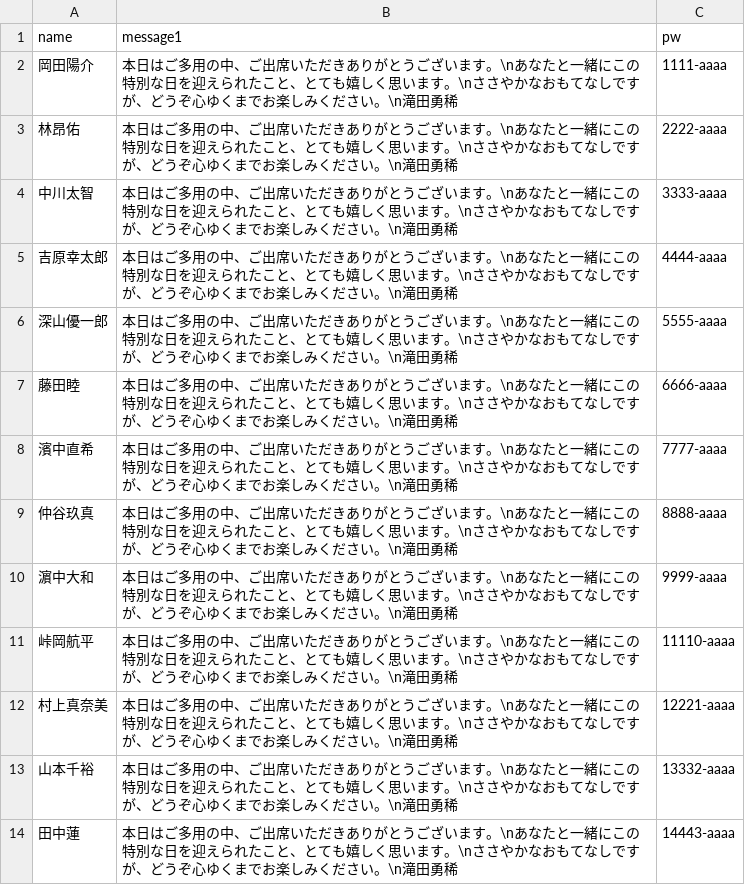
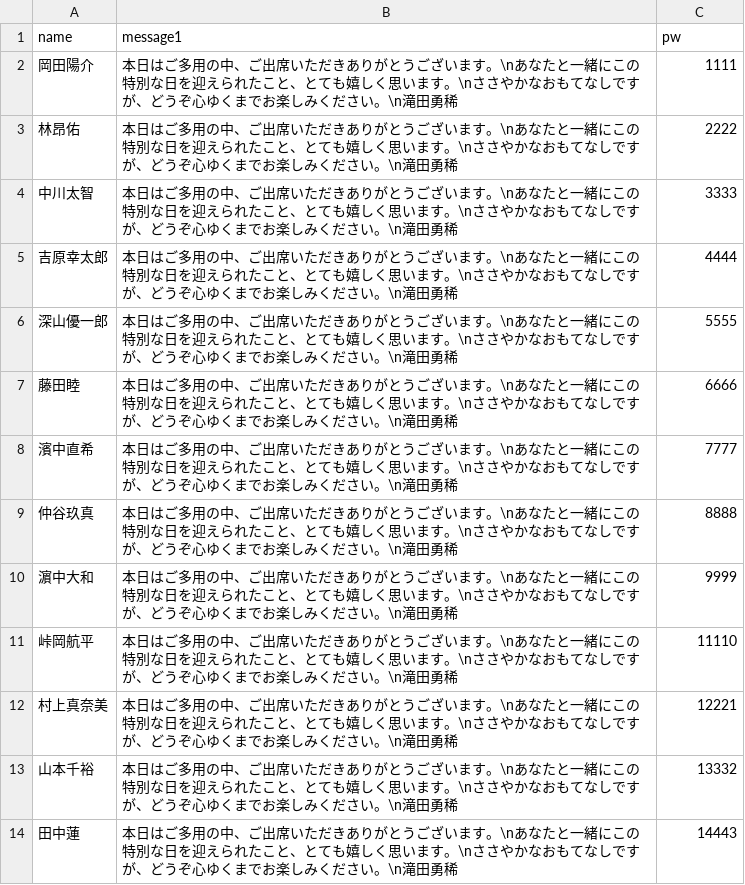
Before and after one commit to sisyamo127/sisyamo127.github.io, a CSV file: data.csv, drawn as a sheet.

Commit message:
Add files via upload

```diff
--- a/data.csv
+++ b/data.csv
@@ -1,14 +1,14 @@
 name,message1,pw
-岡田陽介,本日はご多用の中、ご出席いただきありがとうございます。\nあなたと一緒にこの特別な日を迎えられたこと、とても嬉しく思います。\nささやかなおもてなしですが、どうぞ心ゆくまでお楽しみください。\n滝田勇稀,1111-aaaa
-林昂佑,本日はご多用の中、ご出席いただきありがとうございます。\nあなたと一緒にこの特別な日を迎えられたこと、とても嬉しく思います。\nささやかなおもてなしですが、どうぞ心ゆくまでお楽しみください。\n滝田勇稀,2222-aaaa
-中川太智,本日はご多用の中、ご出席いただきありがとうございます。\nあなたと一緒にこの特別な日を迎えられたこと、とても嬉しく思います。\nささやかなおもてなしですが、どうぞ心ゆくまでお楽しみください。\n滝田勇稀,3333-aaaa
-吉原幸太郎,本日はご多用の中、ご出席いただきありがとうございます。\nあなたと一緒にこの特別な日を迎えられたこと、とても嬉しく思います。\nささやかなおもてなしですが、どうぞ心ゆくまでお楽しみください。\n滝田勇稀,4444-aaaa
-深山優一郎,本日はご多用の中、ご出席いただきありがとうございます。\nあなたと一緒にこの特別な日を迎えられたこと、とても嬉しく思います。\nささやかなおもてなしですが、どうぞ心ゆくまでお楽しみください。\n滝田勇稀,5555-aaaa
-藤田睦,本日はご多用の中、ご出席いただきありがとうございます。\nあなたと一緒にこの特別な日を迎えられたこと、とても嬉しく思います。\nささやかなおもてなしですが、どうぞ心ゆくまでお楽しみください。\n滝田勇稀,6666-aaaa
-濱中直希,本日はご多用の中、ご出席いただきありがとうございます。\nあなたと一緒にこの特別な日を迎えられたこと、とても嬉しく思います。\nささやかなおもてなしですが、どうぞ心ゆくまでお楽しみください。\n滝田勇稀,7777-aaaa
-仲谷玖真,本日はご多用の中、ご出席いただきありがとうございます。\nあなたと一緒にこの特別な日を迎えられたこと、とても嬉しく思います。\nささやかなおもてなしですが、どうぞ心ゆくまでお楽しみください。\n滝田勇稀,8888-aaaa
-濵中大和,本日はご多用の中、ご出席いただきありがとうございます。\nあなたと一緒にこの特別な日を迎えられたこと、とても嬉しく思います。\nささやかなおもてなしですが、どうぞ心ゆくまでお楽しみください。\n滝田勇稀,9999-aaaa
-峠岡航平,本日はご多用の中、ご出席いただきありがとうございます。\nあなたと一緒にこの特別な日を迎えられたこと、とても嬉しく思います。\nささやかなおもてなしですが、どうぞ心ゆくまでお楽しみください。\n滝田勇稀,11110-aaaa
-村上真奈美,本日はご多用の中、ご出席いただきありがとうございます。\nあなたと一緒にこの特別な日を迎えられたこと、とても嬉しく思います。\nささやかなおもてなしですが、どうぞ心ゆくまでお楽しみください。\n滝田勇稀,12221-aaaa
-山本千裕,本日はご多用の中、ご出席いただきありがとうございます。\nあなたと一緒にこの特別な日を迎えられたこと、とても嬉しく思います。\nささやかなおもてなしですが、どうぞ心ゆくまでお楽しみください。\n滝田勇稀,13332-aaaa
-田中蓮,本日はご多用の中、ご出席いただきありがとうございます。\nあなたと一緒にこの特別な日を迎えられたこと、とても嬉しく思います。\nささやかなおもてなしですが、どうぞ心ゆくまでお楽しみください。\n滝田勇稀,14443-aaaa
+岡田陽介,本日はご多用の中、ご出席いただきありがとうございます。\nあなたと一緒にこの特別な日を迎えられたこと、とても嬉しく思います。\nささやかなおもてなしですが、どうぞ心ゆくまでお楽しみください。\n滝田勇稀,1111
+林昂佑,本日はご多用の中、ご出席いただきありがとうございます。\nあなたと一緒にこの特別な日を迎えられたこと、とても嬉しく思います。\nささやかなおもてなしですが、どうぞ心ゆくまでお楽しみください。\n滝田勇稀,2222
+中川太智,本日はご多用の中、ご出席いただきありがとうございます。\nあなたと一緒にこの特別な日を迎えられたこと、とても嬉しく思います。\nささやかなおもてなしですが、どうぞ心ゆくまでお楽しみください。\n滝田勇稀,3333
+吉原幸太郎,本日はご多用の中、ご出席いただきありがとうございます。\nあなたと一緒にこの特別な日を迎えられたこと、とても嬉しく思います。\nささやかなおもてなしですが、どうぞ心ゆくまでお楽しみください。\n滝田勇稀,4444
+深山優一郎,本日はご多用の中、ご出席いただきありがとうございます。\nあなたと一緒にこの特別な日を迎えられたこと、とても嬉しく思います。\nささやかなおもてなしですが、どうぞ心ゆくまでお楽しみください。\n滝田勇稀,5555
+藤田睦,本日はご多用の中、ご出席いただきありがとうございます。\nあなたと一緒にこの特別な日を迎えられたこと、とても嬉しく思います。\nささやかなおもてなしですが、どうぞ心ゆくまでお楽しみください。\n滝田勇稀,6666
+濱中直希,本日はご多用の中、ご出席いただきありがとうございます。\nあなたと一緒にこの特別な日を迎えられたこと、とても嬉しく思います。\nささやかなおもてなしですが、どうぞ心ゆくまでお楽しみください。\n滝田勇稀,7777
+仲谷玖真,本日はご多用の中、ご出席いただきありがとうございます。\nあなたと一緒にこの特別な日を迎えられたこと、とても嬉しく思います。\nささやかなおもてなしですが、どうぞ心ゆくまでお楽しみください。\n滝田勇稀,8888
+濵中大和,本日はご多用の中、ご出席いただきありがとうございます。\nあなたと一緒にこの特別な日を迎えられたこと、とても嬉しく思います。\nささやかなおもてなしですが、どうぞ心ゆくまでお楽しみください。\n滝田勇稀,9999
+峠岡航平,本日はご多用の中、ご出席いただきありがとうございます。\nあなたと一緒にこの特別な日を迎えられたこと、とても嬉しく思います。\nささやかなおもてなしですが、どうぞ心ゆくまでお楽しみください。\n滝田勇稀,11110
+村上真奈美,本日はご多用の中、ご出席いただきありがとうございます。\nあなたと一緒にこの特別な日を迎えられたこと、とても嬉しく思います。\nささやかなおもてなしですが、どうぞ心ゆくまでお楽しみください。\n滝田勇稀,12221
+山本千裕,本日はご多用の中、ご出席いただきありがとうございます。\nあなたと一緒にこの特別な日を迎えられたこと、とても嬉しく思います。\nささやかなおもてなしですが、どうぞ心ゆくまでお楽しみください。\n滝田勇稀,13332
+田中蓮,本日はご多用の中、ご出席いただきありがとうございます。\nあなたと一緒にこの特別な日を迎えられたこと、とても嬉しく思います。\nささやかなおもてなしですが、どうぞ心ゆくまでお楽しみください。\n滝田勇稀,14443
```
